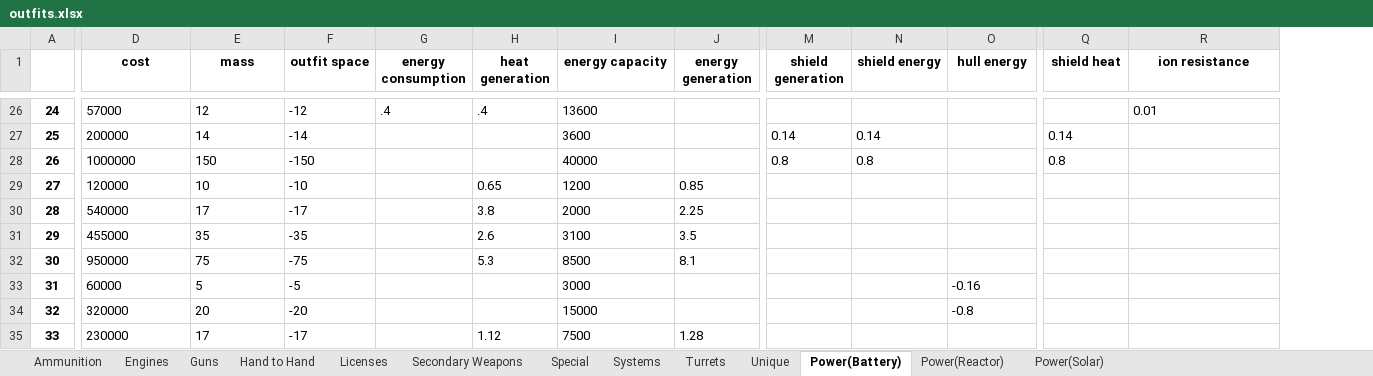
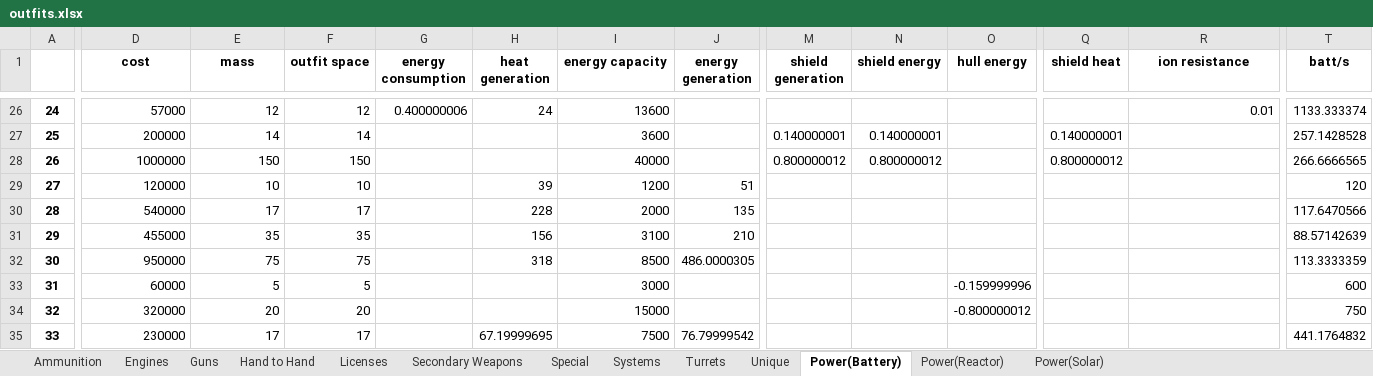
Before and after one commit to zuckung/endless-sky-outfit-parser, an Excel workbook: outfits.xlsx, sheet Power(Battery), drawn as a sheet; only a part is shown, gaps mark what is left out; values as stored, in another font and other column widths than the file's, no borders; the diff covers the shown part only; the diff names each change by its address in the sheet, - before the commit and + after, or states it on an @@ line.

Commit message:
Added more power information

```diff
--- a/outfits.xlsx (sheet Power(Battery))
+++ b/outfits.xlsx (sheet Power(Battery))
+column T (batt/s), rows 26-35: 1133.333374 | 257.1428528 | 266.6666565 | 120 | 117.6470566 | 88.57142639 | 113.3333359 | 600 | 750 | 441.1764832
-D26:E35 alignment: left
+D26:E35 alignment: right
-F26 (outfit space): -12
+F26 (outfit space): 12
-G26 (energy consumption): .4
+G26 (energy consumption): 0.400000006
-H26 (heat generation): .4
+H26 (heat generation): 24
-I26:I35 alignment: left
+I26:I35 alignment: right
-R26 alignment: left
+R26 alignment: right
-F27 (outfit space): -14
+F27 (outfit space): 14
-M27 (shield generation): 0.14
+M27 (shield generation): 0.140000001
-N27 (shield energy): 0.14
+N27 (shield energy): 0.140000001
-Q27 (shield heat): 0.14
+Q27 (shield heat): 0.140000001
-F28 (outfit space): -150
+F28 (outfit space): 150
-M28 (shield generation): 0.8
+M28 (shield generation): 0.800000012
-N28 (shield energy): 0.8
+N28 (shield energy): 0.800000012
-Q28 (shield heat): 0.8
+Q28 (shield heat): 0.800000012
-F29 (outfit space): -10
+F29 (outfit space): 10
-H29 (heat generation): 0.65
+H29 (heat generation): 39
-J29 (energy generation): 0.85
+J29 (energy generation): 51
-F30 (outfit space): -17
+F30 (outfit space): 17
-H30 (heat generation): 3.8
+H30 (heat generation): 228
-J30 (energy generation): 2.25
+J30 (energy generation): 135
-F31 (outfit space): -35
+F31 (outfit space): 35
-H31 (heat generation): 2.6
+H31 (heat generation): 156
-J31 (energy generation): 3.5
+J31 (energy generation): 210
-F32 (outfit space): -75
+F32 (outfit space): 75
-H32 (heat generation): 5.3
+H32 (heat generation): 318
-J32 (energy generation): 8.1
+J32 (energy generation): 486.0000305
-F33 (outfit space): -5
+F33 (outfit space): 5
-O33 (hull energy): -0.16
+O33 (hull energy): -0.159999996
-F34 (outfit space): -20
+F34 (outfit space): 20
-O34 (hull energy): -0.8
+O34 (hull energy): -0.800000012
-F35 (outfit space): -17
+F35 (outfit space): 17
-H35 (heat generation): 1.12
+H35 (heat generation): 67.19999695
-J35 (energy generation): 1.28
+J35 (energy generation): 76.79999542
```
Also changed, not shown: 42 edited cells and cell formats elsewhere in this sheet, sheet Engines, sheet Systems, sheet Power(Reactor), sheet Turrets, sheet Guns, sheet Secondary Weapons, 6 more sheets, 1 other file.
